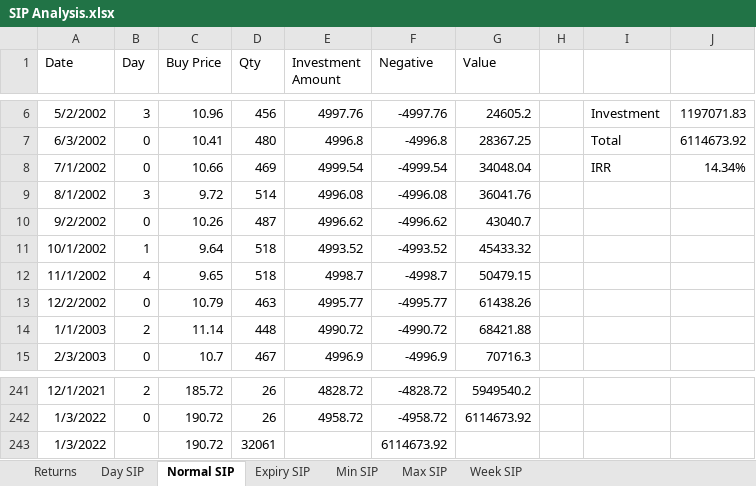
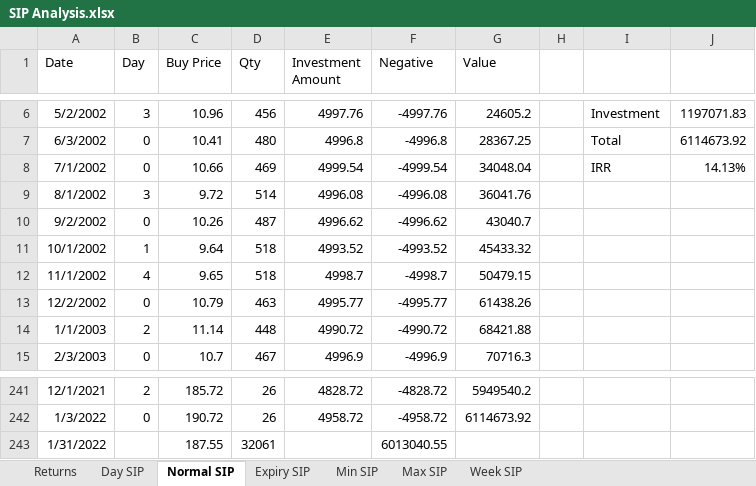
Before and after one commit to guptaharsh940/SIPanalysis, an Excel workbook: SIP Analysis.xlsx, sheet Normal SIP, drawn as a sheet; only a part is shown, gaps mark what is left out; values as stored, in another font and other column widths than the file's, no borders; table styles not drawn; removed rows and columns are numbered as before the commit, all else as after; the diff names each change by its address in the sheet, - before the commit and + after, or states it on an @@ line.

```diff
--- a/SIP Analysis.xlsx (sheet Normal SIP)
+++ b/SIP Analysis.xlsx (sheet Normal SIP)
-J8: 14.34%
+J8: 14.13%
-row 243: 1/3/2022 |  | 190.72 | 32061 |  | 6114673.92
+row 243: 1/31/2022 |  | 187.55 | 32061 |  | 6013040.55
```
Also changed, not shown: sheet Returns, Return Analysis.xlsx, 1 other file.
